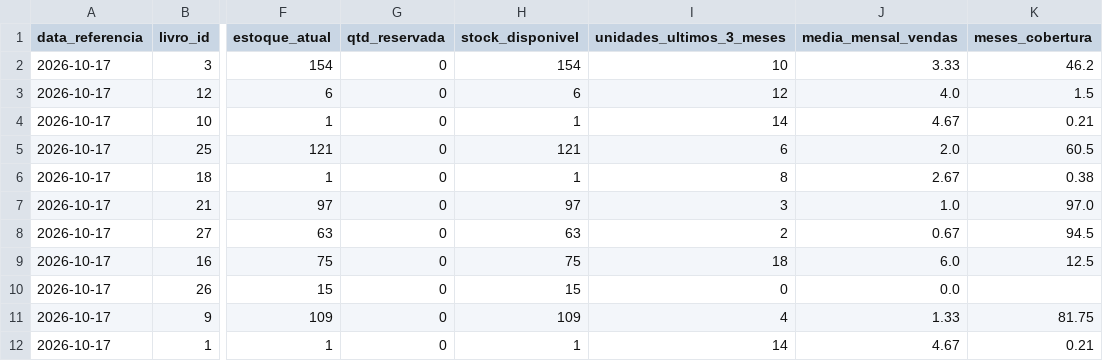
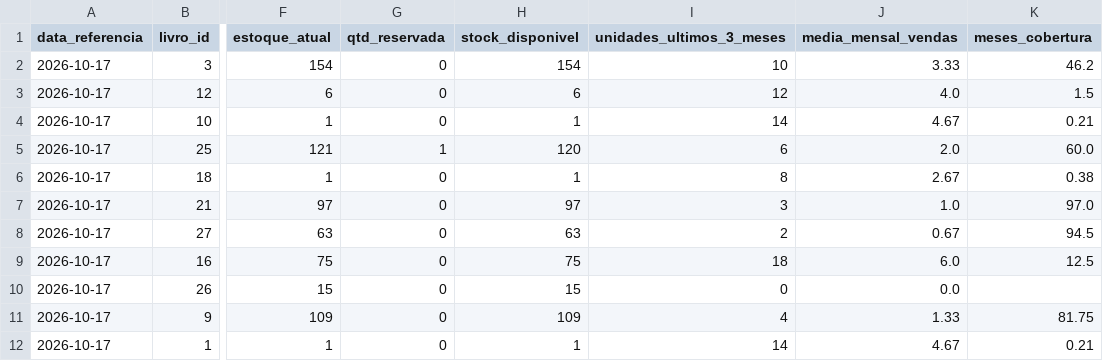
Before and after one commit to fernandaazevedoepg-hue/SABIN, a CSV file: outputs/alertas_stock.csv, drawn as a sheet; only a part is shown, gaps mark what is left out; the diff names each change by its address in the sheet, - before the commit and + after, or states it on an @@ line.

```diff
--- a/outputs/alertas_stock.csv
+++ b/outputs/alertas_stock.csv
-G5 (qtd_reservada): 0
+G5 (qtd_reservada): 1
-H5 (stock_disponivel): 121
+H5 (stock_disponivel): 120
-K5 (meses_cobertura): 60.5
+K5 (meses_cobertura): 60.0
```
Also changed, not shown: 2 other files.
